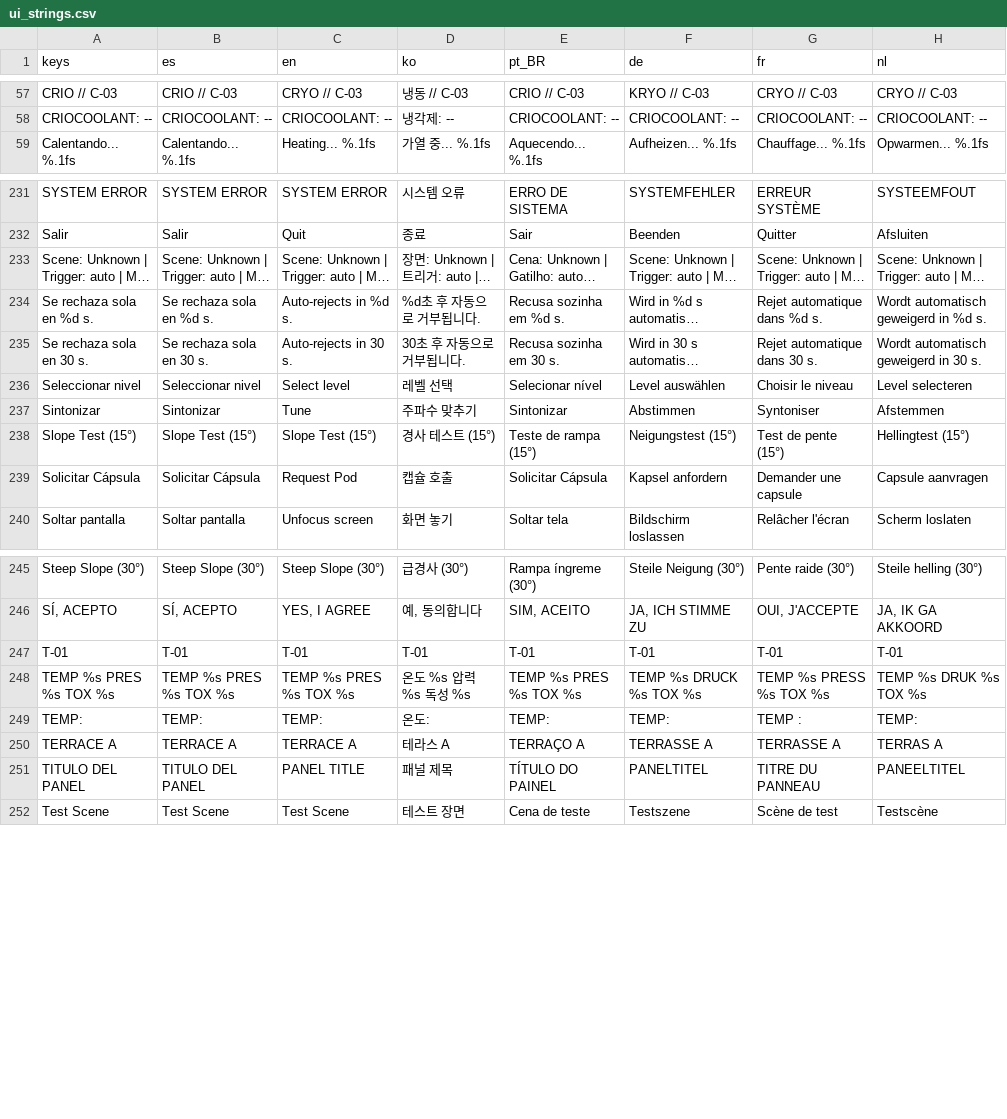
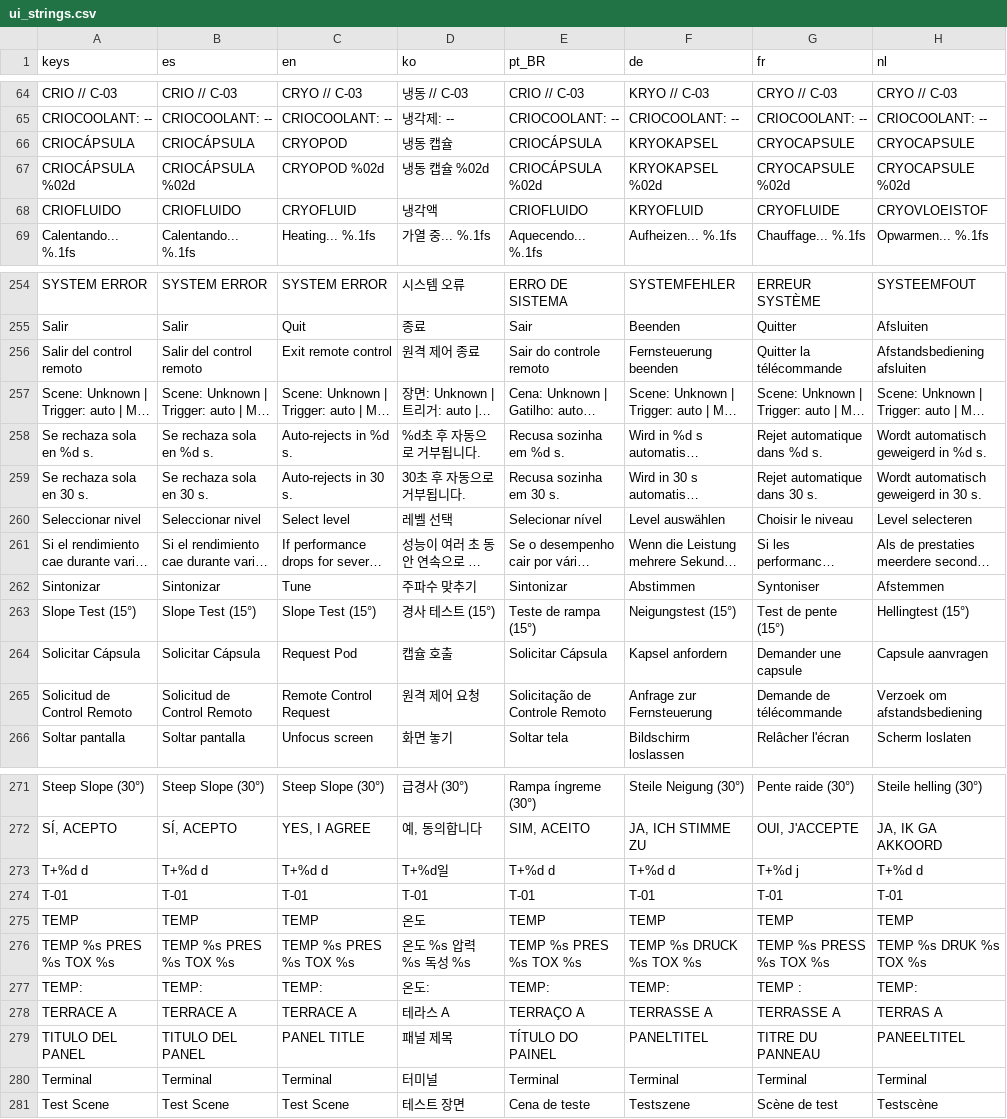
Before and after one commit to icarito/Odisea, a CSV file: locale/ui_strings.csv, drawn as a sheet; only a part is shown, gaps mark what is left out; long unchanged cells end in …; the diff covers the shown part only; the diff names each change by its address in the sheet, - before the commit and + after, or states it on an @@ line.

```diff
--- a/locale/ui_strings.csv
+++ b/locale/ui_strings.csv
+row 66: CRIOCÁPSULA | CRIOCÁPSULA | CRYOPOD | 냉동 캡슐 | CRIOCÁPSULA | KRYOKAPSEL | CRYOCAPSULE | CRYOCAPSULE
+row 67: CRIOCÁPSULA %02d | CRIOCÁPSULA %02d | CRYOPOD %02d | 냉동 캡슐 %02d | CRIOCÁPSULA %02d | KRYOKAPSEL %02d | CRYOCAPSULE %02d | CRYOCAPSULE %02d
+row 68: CRIOFLUIDO | CRIOFLUIDO | CRYOFLUID | 냉각액 | CRIOFLUIDO | KRYOFLUID | CRYOFLUIDE | CRYOVLOEISTOF
+row 256: Salir del control remoto | Salir del control remoto | Exit remote control | 원격 제어 종료 | Sair do controle remoto | Fernsteuerung beenden | Quitter la télécommande | Afstandsbediening afsluiten
@@ row 306 moved to row 261: Si el rendimiento cae durante varios seg… @@
+row 265: Solicitud de Control Remoto | Solicitud de Control Remoto | Remote Control Request | 원격 제어 요청 | Solicitação de Controle Remoto | Anfrage zur Fernsteuerung | Demande de télécommande | Verzoek om afstandsbediening
+row 273: T+%d d | T+%d d | T+%d d | T+%d일 | T+%d d | T+%d d | T+%d j | T+%d d
+row 275: TEMP | TEMP | TEMP | 온도 | TEMP | TEMP | TEMP | TEMP
+row 280: Terminal | Terminal | Terminal | 터미널 | Terminal | Terminal | Terminal | Terminal
```
Also changed, not shown: 13 added rows and 7 moved rows elsewhere in this file, 22 other files.
